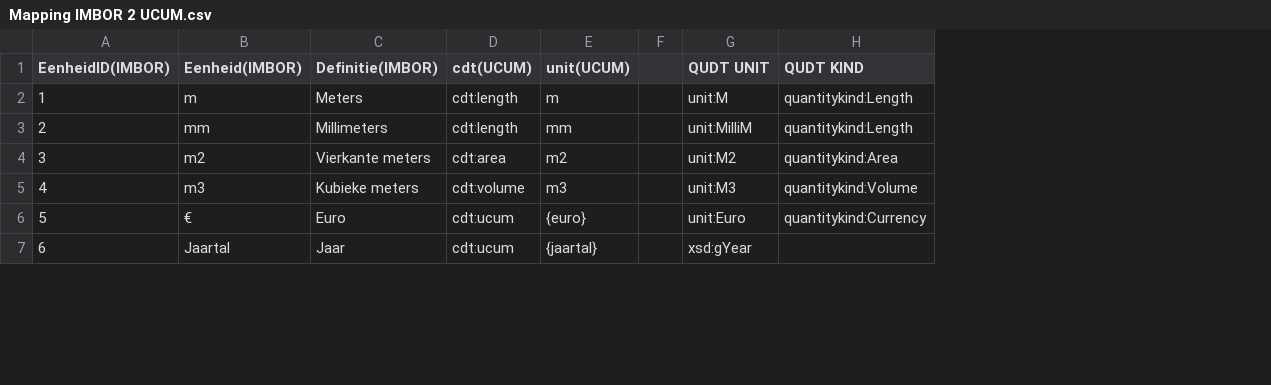
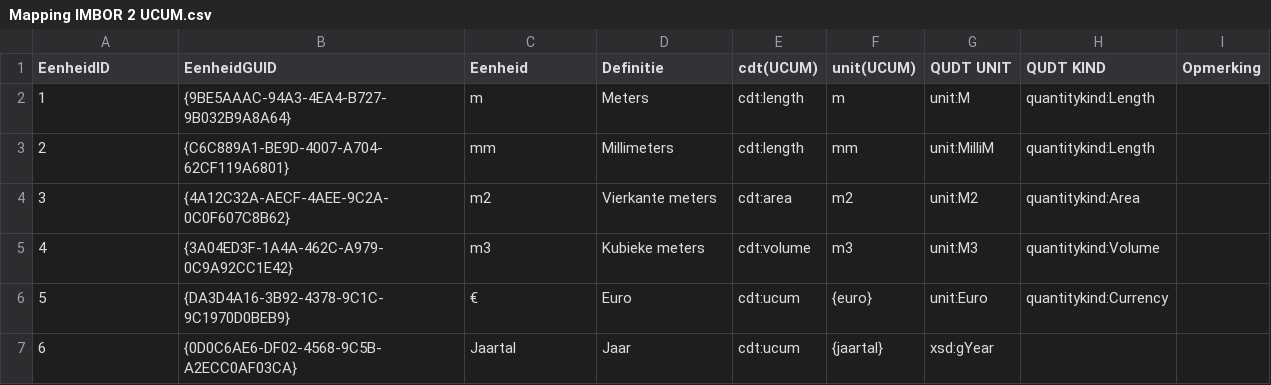
Before and after one commit to Stichting-CROW/imbor, a CSV file: supporting files/Mapping IMBOR 2 UCUM.csv, drawn as a sheet; only a part is shown; removed rows and columns are numbered as before the commit, all else as after; the diff covers the shown part only; the diff names each change by its address in the sheet, - before the commit and + after, or states it on an @@ line.

Commit message:
Update Mapping IMBOR 2 UCUM.csv
Nieuwe 2020 versie IMBOR

```diff
--- a/supporting files/Mapping IMBOR 2 UCUM.csv
+++ b/supporting files/Mapping IMBOR 2 UCUM.csv
+column B (EenheidGUID), rows 2-7: {9BE5AAAC-94A3-4EA4-B727-9B032B9A8A64} | {C6C889A1-BE9D-4007-A704-62CF119A6801} | {4A12C32A-AECF-4AEE-9C2A-0C0F607C8B62} | {3A04ED3F-1A4A-462C-A979-0C9A92CC1E42} | {DA3D4A16-3B92-4378-9C1C-9C1970D0BEB9} | {0D0C6AE6-DF02-4568-9C5B-A2ECC0AF03CA}
-column F, empty
+column I (Opmerking), empty
@@ column A (EenheidID) renumbered in row 1 @@
-C1: Eenheid(IMBOR)
+C1: Eenheid
-D1: Definitie(IMBOR)
+D1: Definitie
```
Also changed, not shown: 2 added rows and 6 edited cells elsewhere in this file.
